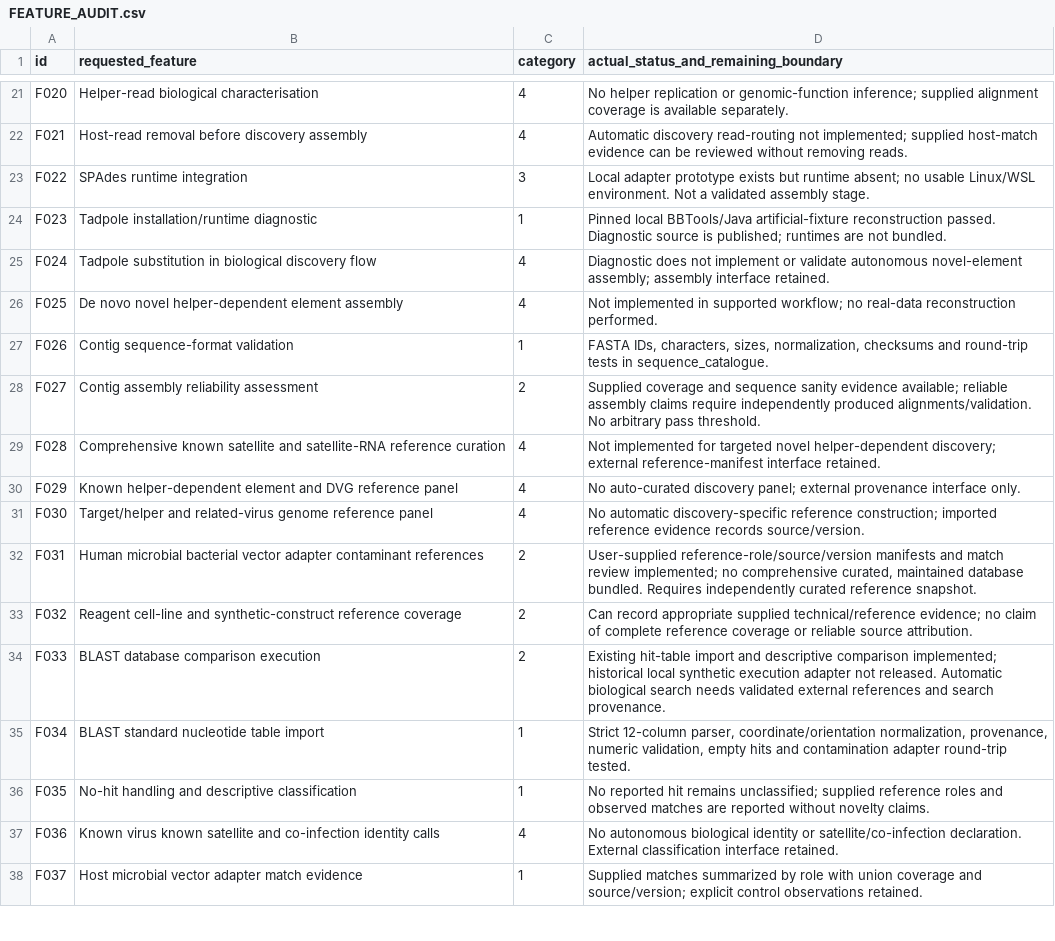
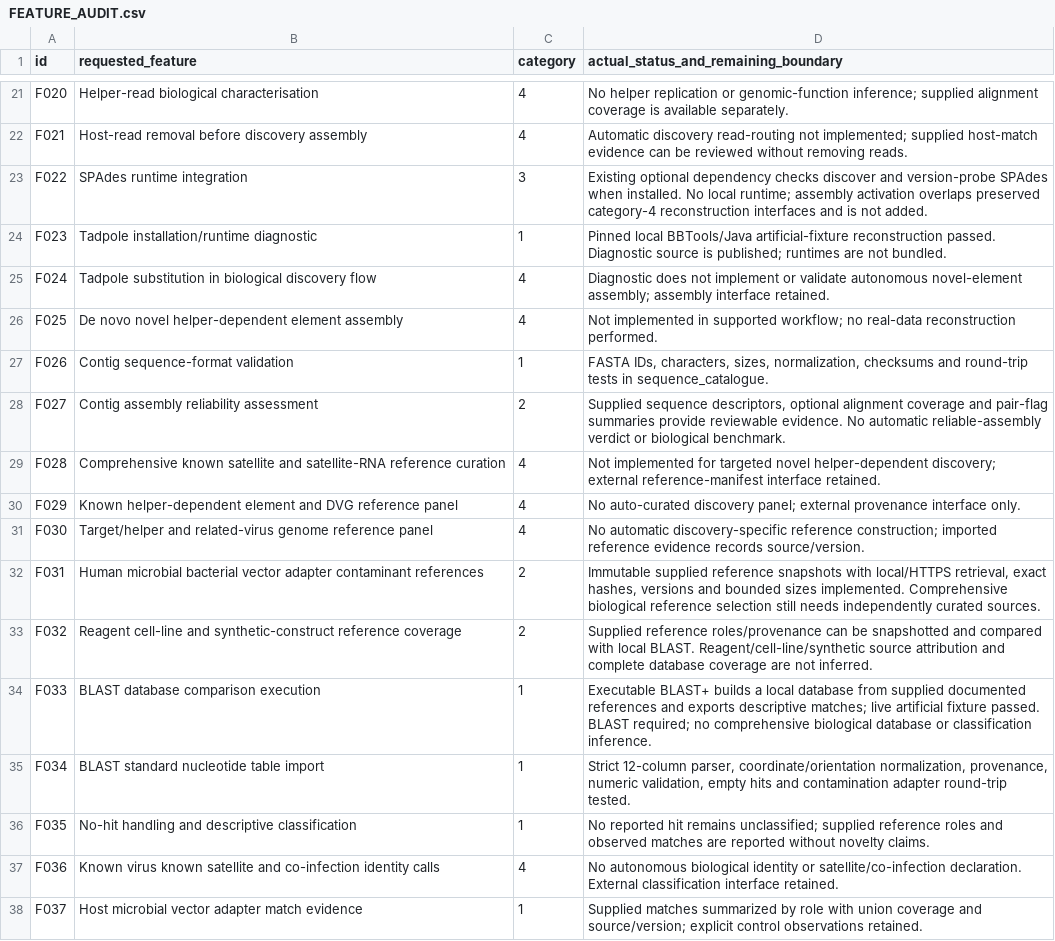
Before and after one commit to andreiutzx99/atellite-virus-discovery, a CSV file: docs/FEATURE_AUDIT.csv, drawn as a sheet; only a part is shown, gaps mark what is left out; the diff covers the shown part only.

Commit message:
Add conditional alignment and BLAST tools with resumable artifact workflows

```diff
--- a/docs/FEATURE_AUDIT.csv
+++ b/docs/FEATURE_AUDIT.csv
@@ -22,3 +22,3 @@ F020,Helper-read biological characterisation,4,No helper replication or genomic-
 F021,Host-read removal before discovery assembly,4,Automatic discovery read-routing not implemented; supplied host-match evidence can be reviewed without removing reads.
-F022,SPAdes runtime integration,3,Local adapter prototype exists but runtime absent; no usable Linux/WSL environment. Not a validated assembly stage.
+F022,SPAdes runtime integration,3,Existing optional dependency checks discover and version-probe SPAdes when installed. No local runtime; assembly activation overlaps preserved category-4 reconstruction interfaces and is not added.
 F023,Tadpole installation/runtime diagnostic,1,Pinned local BBTools/Java artificial-fixture reconstruction passed. Diagnostic source is published; runtimes are not bundled.
@@ -27,3 +27,3 @@ F025,De novo novel helper-dependent element assembly,4,Not implemented in suppor
 F026,Contig sequence-format validation,1,"FASTA IDs, characters, sizes, normalization, checksums and round-trip tests in sequence_catalogue."
-F027,Contig assembly reliability assessment,2,Supplied coverage and sequence sanity evidence available; reliable assembly claims require independently produced alignments/validation. No arbitrary pass threshold.
+F027,Contig assembly reliability assessment,2,"Supplied sequence descriptors, optional alignment coverage and pair-flag summaries provide reviewable evidence. No automatic reliable-assembly verdict or biological benchmark."
 F028,Comprehensive known satellite and satellite-RNA reference curation,4,Not implemented for targeted novel helper-dependent discovery; external reference-manifest interface retained.
@@ -31,5 +31,5 @@ F029,Known helper-dependent element and DVG reference panel,4,No auto-curated di
 F030,Target/helper and related-virus genome reference panel,4,No automatic discovery-specific reference construction; imported reference evidence records source/version.
-F031,Human microbial bacterial vector adapter contaminant references,2,"User-supplied reference-role/source/version manifests and match review implemented; no comprehensive curated, maintained database bundled. Requires independently curated reference snapshot."
-F032,Reagent cell-line and synthetic-construct reference coverage,2,Can record appropriate supplied technical/reference evidence; no claim of complete reference coverage or reliable source attribution.
-F033,BLAST database comparison execution,2,Existing hit-table import and descriptive comparison implemented; historical local synthetic execution adapter not released. Automatic biological search needs validated external references and search provenance.
+F031,Human microbial bacterial vector adapter contaminant references,2,"Immutable supplied reference snapshots with local/HTTPS retrieval, exact hashes, versions and bounded sizes implemented. Comprehensive biological reference selection still needs independently curated sources."
+F032,Reagent cell-line and synthetic-construct reference coverage,2,Supplied reference roles/provenance can be snapshotted and compared with local BLAST. Reagent/cell-line/synthetic source attribution and complete database coverage are not inferred.
+F033,BLAST database comparison execution,1,Executable BLAST+ builds a local database from supplied documented references and exports descriptive matches; live artificial fixture passed. BLAST required; no comprehensive biological database or classification inference.
 F034,BLAST standard nucleotide table import,1,"Strict 12-column parser, coordinate/orientation normalization, provenance, numeric validation, empty hits and contamination adapter round-trip tested."
```
Also changed, not shown: 18 edited cells elsewhere in this file, 24 other files.
